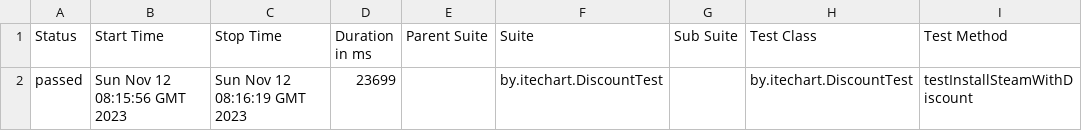
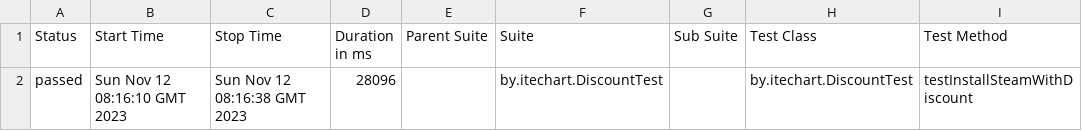
Before and after one commit to tatyana-akulich/GitHubActions, a CSV file: 76/data/suites.csv, drawn as a sheet; only a part is shown; the diff names each change by its address in the sheet, - before the commit and + after, or states it on an @@ line.

```diff
--- a/76/data/suites.csv
+++ b/76/data/suites.csv
-B2 (Start Time): Sun Nov 12 08:15:56 GMT 2023
+B2 (Start Time): Sun Nov 12 08:16:10 GMT 2023
-C2 (Stop Time): Sun Nov 12 08:16:19 GMT 2023
+C2 (Stop Time): Sun Nov 12 08:16:38 GMT 2023
-D2 (Duration in ms): 23699
+D2 (Duration in ms): 28096
```
Also changed, not shown: 26 other files.
